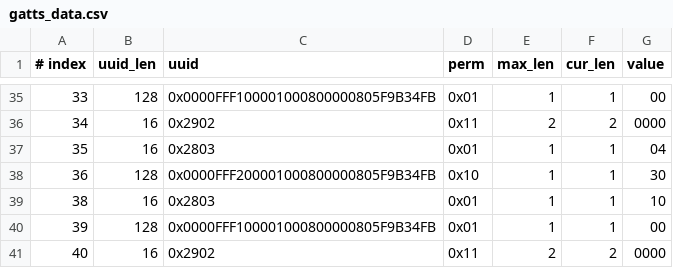
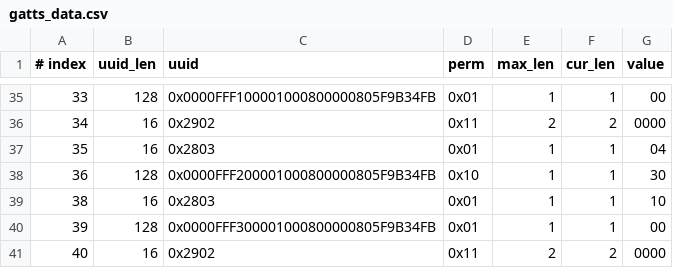
Before and after one commit to espressif/esp-at, a CSV file: components/customized_partitions/raw_data/ble_data/gatts_data.csv, drawn as a sheet; only a part is shown, gaps mark what is left out.

Commit message:
end111

```diff
--- a/components/customized_partitions/raw_data/ble_data/gatts_data.csv
+++ b/components/customized_partitions/raw_data/ble_data/gatts_data.csv
@@ -39,3 +39,3 @@
 38,16,0x2803,0x01,1,1,10
-39,128,0x0000FFF100001000800000805F9B34FB,0x01,1,1,00
+39,128,0x0000FFF300001000800000805F9B34FB,0x01,1,1,00
 40,16,0x2902,0x11,2,2,0000
```
